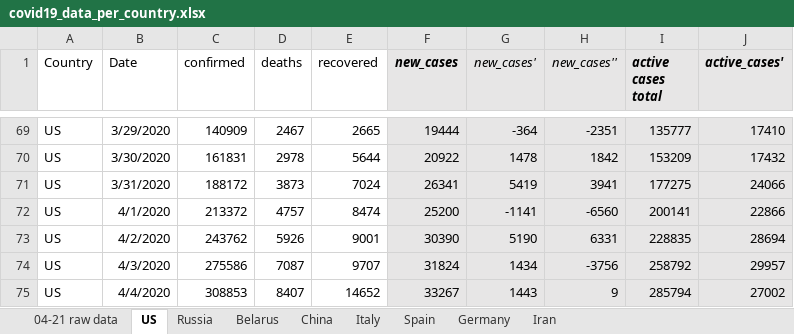
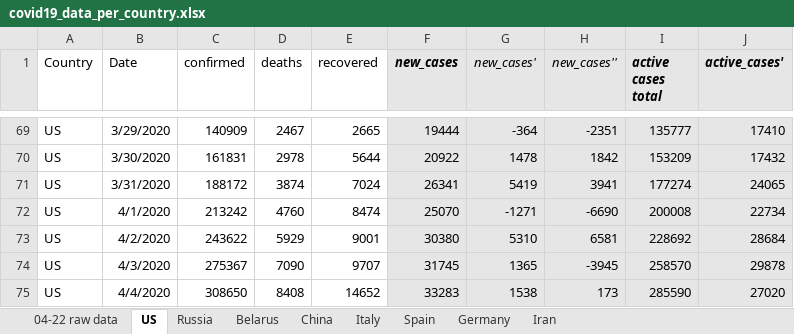
Before and after one commit to ikopyl/COVID-19_Daily_Stats, an Excel workbook: data_analysis_excel/covid19_data_per_country.xlsx, sheet US, drawn as a sheet; only a part is shown, gaps mark what is left out; values as stored, in another font and other column widths than the file's, no borders; charts and pictures not drawn; the diff covers the shown part only; the diff names each change by its address in the sheet, - before the commit and + after, or states it on an @@ line.

```diff
--- a/data_analysis_excel/covid19_data_per_country.xlsx (sheet US)
+++ b/data_analysis_excel/covid19_data_per_country.xlsx (sheet US)
-sheet tab: 04-21 raw data
+sheet tab: 04-22 raw data
-D71 (deaths): 3873
+D71 (deaths): 3874
-I71 (active cases total): 177275
+I71 (active cases total): 177274
-J71 (active_cases'): 24066
+J71 (active_cases'): 24065
-C72 (confirmed): 213372
+C72 (confirmed): 213242
-D72 (deaths): 4757
+D72 (deaths): 4760
-F72 (new_cases): 25200
+F72 (new_cases): 25070
-G72 (new_cases'): -1141
+G72 (new_cases'): -1271
-H72 (new_cases''): -6560
+H72 (new_cases''): -6690
-I72 (active cases total): 200141
+I72 (active cases total): 200008
-J72 (active_cases'): 22866
+J72 (active_cases'): 22734
-C73 (confirmed): 243762
+C73 (confirmed): 243622
-D73 (deaths): 5926
+D73 (deaths): 5929
-F73 (new_cases): 30390
+F73 (new_cases): 30380
-G73 (new_cases'): 5190
+G73 (new_cases'): 5310
-H73 (new_cases''): 6331
+H73 (new_cases''): 6581
-I73 (active cases total): 228835
+I73 (active cases total): 228692
-J73 (active_cases'): 28694
+J73 (active_cases'): 28684
-C74 (confirmed): 275586
+C74 (confirmed): 275367
-D74 (deaths): 7087
+D74 (deaths): 7090
-F74 (new_cases): 31824
+F74 (new_cases): 31745
-G74 (new_cases'): 1434
+G74 (new_cases'): 1365
-H74 (new_cases''): -3756
+H74 (new_cases''): -3945
-I74 (active cases total): 258792
+I74 (active cases total): 258570
-J74 (active_cases'): 29957
+J74 (active_cases'): 29878
-C75 (confirmed): 308853
+C75 (confirmed): 308650
-D75 (deaths): 8407
+D75 (deaths): 8408
-F75 (new_cases): 33267
+F75 (new_cases): 33283
-G75 (new_cases'): 1443
+G75 (new_cases'): 1538
-H75 (new_cases''): 9
+H75 (new_cases''): 173
-I75 (active cases total): 285794
+I75 (active cases total): 285590
-J75 (active_cases'): 27002
+J75 (active_cases'): 27020
```
Also changed, not shown: 1 added row and 71 edited cells elsewhere in this sheet, sheet Belarus, sheet Russia, sheet Germany, sheet Spain, sheet Iran, sheet Italy, 1 more sheet, charts or pictures, 1 other file.
